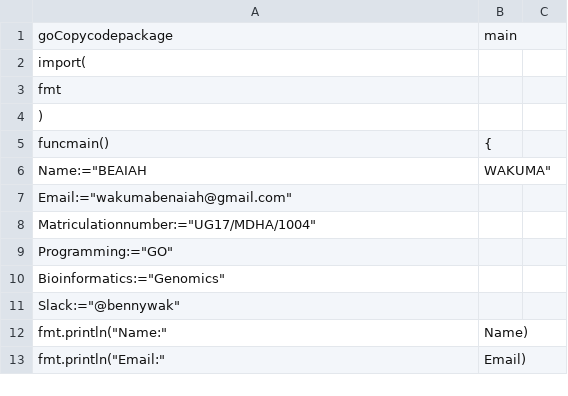
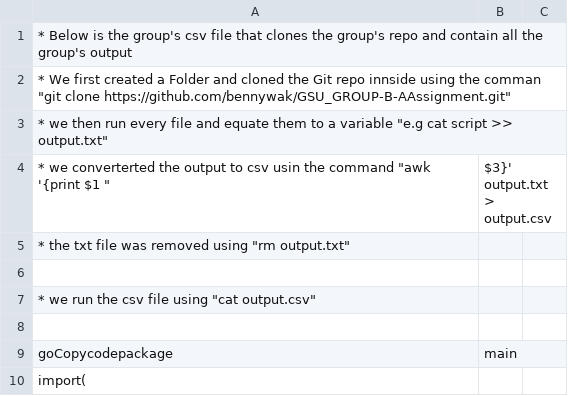
Before and after one commit to bennywak/GSU_GROUP-B-AAssignment, a CSV file: output.csv, drawn as a sheet; only a part is shown; the shorter side is filled out with more unchanged rows; the diff names each change by its address in the sheet, - before the commit and + after, or states it on an @@ line.

Commit message:
Update output.csv

```diff
--- a/output.csv
+++ b/output.csv
+row 1: * Below is the group's csv file that clones the group's repo and contain all the group's output
+row 2: * We first created a Folder and cloned the Git repo innside using the comman "git clone https://github.com/bennywak/GSU_GROUP-B-AAssignment.git"
+row 3: * we then run every file and equate them to a variable "e.g cat script >> output.txt"
+row 4: * we converterted the output to csv usin the command "awk '{print $1 " | $3}' output.txt > output.csv
+row 5: * the txt file was removed using "rm output.txt"
+row 6: (empty)
+row 7: * we run the csv file using "cat output.csv"
+row 8: (empty)
```
